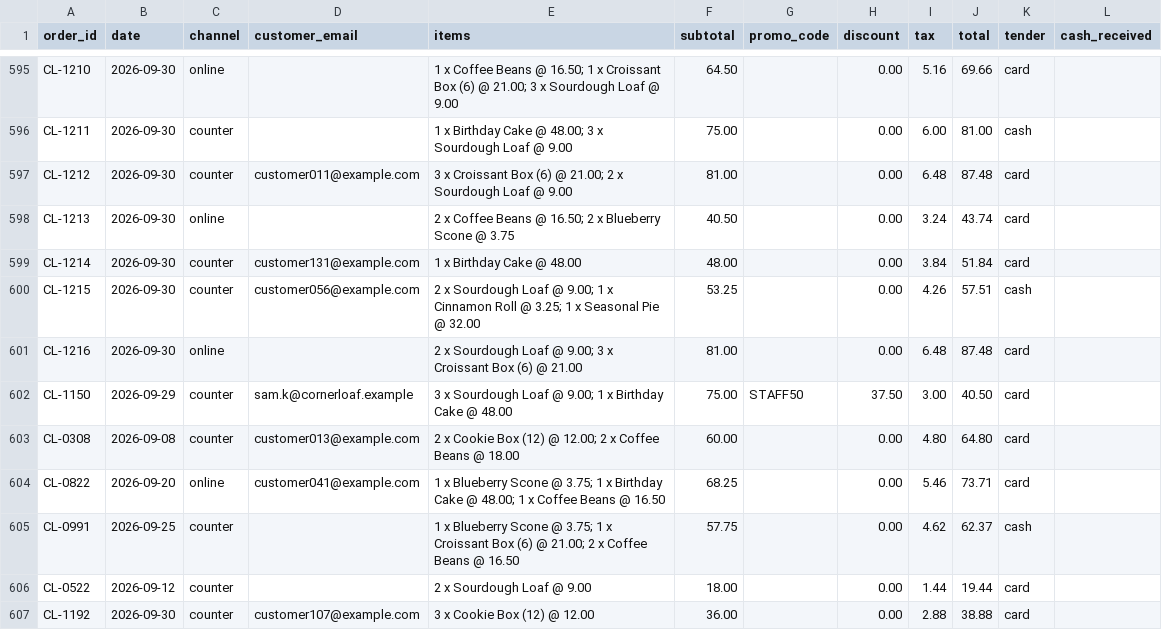
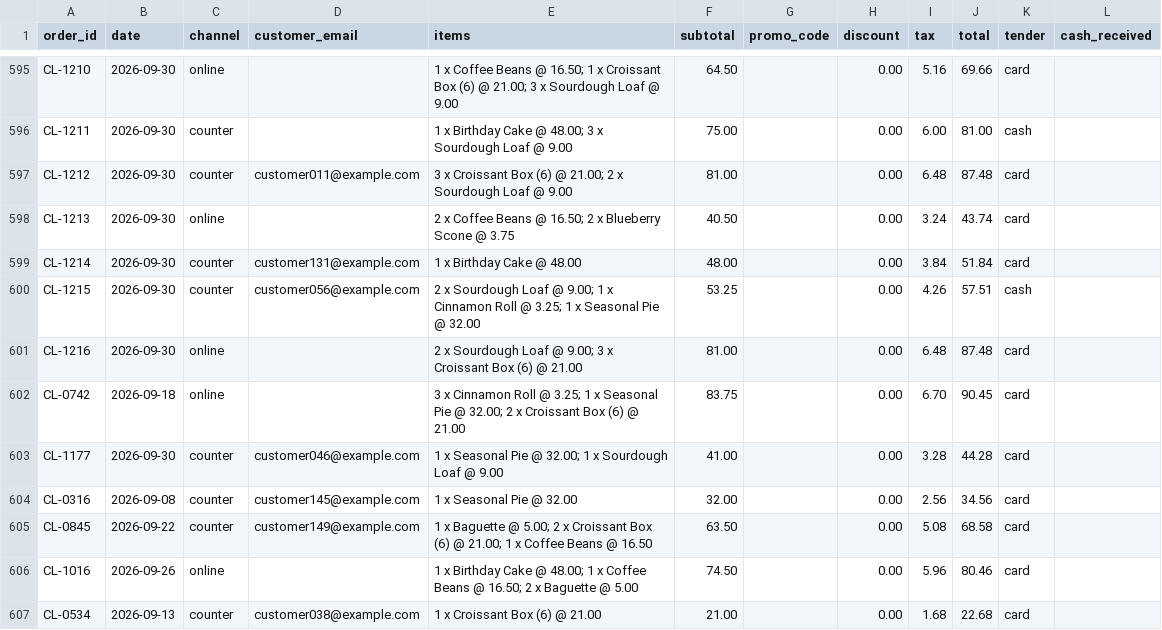
Before and after one commit to romeodiaz/mainstreetbench, a CSV file: example-workspace/books/register_export_sep16-30.csv, drawn as a sheet; only a part is shown, gaps mark what is left out.

```diff
--- a/example-workspace/books/register_export_sep16-30.csv
+++ b/example-workspace/books/register_export_sep16-30.csv
@@ -601,7 +601,7 @@ CL-1215,2026-09-30,counter,customer056@example.com,2 x Sourdough Loaf @ 9.00; 1
 CL-1216,2026-09-30,online,,2 x Sourdough Loaf @ 9.00; 3 x Croissant Box (6) @ 21.00,81.00,,0.00,6.48,87.48,card,
-CL-1150,2026-09-29,counter,sam.k@cornerloaf.example,3 x Sourdough Loaf @ 9.00; 1 x Birthday Cake @ 48.00,75.00,STAFF50,37.50,3.00,40.50,card,
-CL-0308,2026-09-08,counter,customer013@example.com,2 x Cookie Box (12) @ 12.00; 2 x Coffee Beans @ 18.00,60.00,,0.00,4.80,64.80,card,
-CL-0822,2026-09-20,online,customer041@example.com,1 x Blueberry Scone @ 3.75; 1 x Birthday Cake @ 48.00; 1 x Coffee Beans @ 16.50,68.25,,0.00,5.46,73.71,card,
-CL-0991,2026-09-25,counter,,1 x Blueberry Scone @ 3.75; 1 x Croissant Box (6) @ 21.00; 2 x Coffee Beans @ 16.50,57.75,,0.00,4.62,62.37,cash,
-CL-0522,2026-09-12,counter,,2 x Sourdough Loaf @ 9.00,18.00,,0.00,1.44,19.44,card,
-CL-1192,2026-09-30,counter,customer107@example.com,3 x Cookie Box (12) @ 12.00,36.00,,0.00,2.88,38.88,card,
+CL-0742,2026-09-18,online,,3 x Cinnamon Roll @ 3.25; 1 x Seasonal Pie @ 32.00; 2 x Croissant Box (6) @ 21.00,83.75,,0.00,6.70,90.45,card,
+CL-1177,2026-09-30,counter,customer046@example.com,1 x Seasonal Pie @ 32.00; 1 x Sourdough Loaf @ 9.00,41.00,,0.00,3.28,44.28,card,
+CL-0316,2026-09-08,counter,customer145@example.com,1 x Seasonal Pie @ 32.00,32.00,,0.00,2.56,34.56,card,
+CL-0845,2026-09-22,counter,customer149@example.com,1 x Baguette @ 5.00; 2 x Croissant Box (6) @ 21.00; 1 x Coffee Beans @ 16.50,63.50,,0.00,5.08,68.58,card,
+CL-1016,2026-09-26,online,,1 x Birthday Cake @ 48.00; 1 x Coffee Beans @ 16.50; 2 x Baguette @ 5.00,74.50,,0.00,5.96,80.46,card,
+CL-0534,2026-09-13,counter,customer038@example.com,1 x Croissant Box (6) @ 21.00,21.00,,0.00,1.68,22.68,card,
```
Also changed, not shown: example-workspace/admin/newsletter_subscribers.csv, example-workspace/books/bank_statement.csv, 51 other files.
